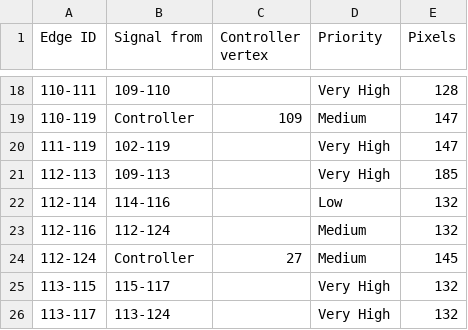
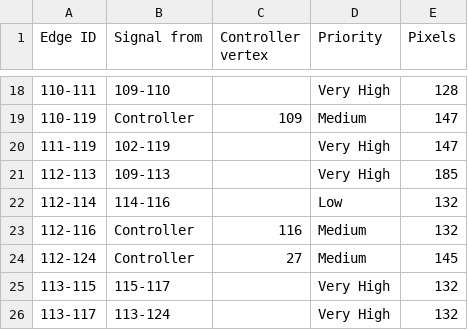
Before and after one commit to titanicsend/LXStudio-TE, a TSV file: resources/vehicle/edge_signal_paths.tsv, drawn as a sheet; only a part is shown, gaps mark what is left out.

```diff
--- a/resources/vehicle/edge_signal_paths.tsv
+++ b/resources/vehicle/edge_signal_paths.tsv
@@ -22,3 +22,3 @@ Edge ID	Signal from	Controller vertex	Priority	Pixels
 112-114	114-116		Low	132
-112-116	112-124		Medium	132
+112-116	Controller	116	Medium	132
 112-124	Controller	27	Medium	145
```
Also changed, not shown: resources/vehicle/controllers.tsv, 1 other file.
